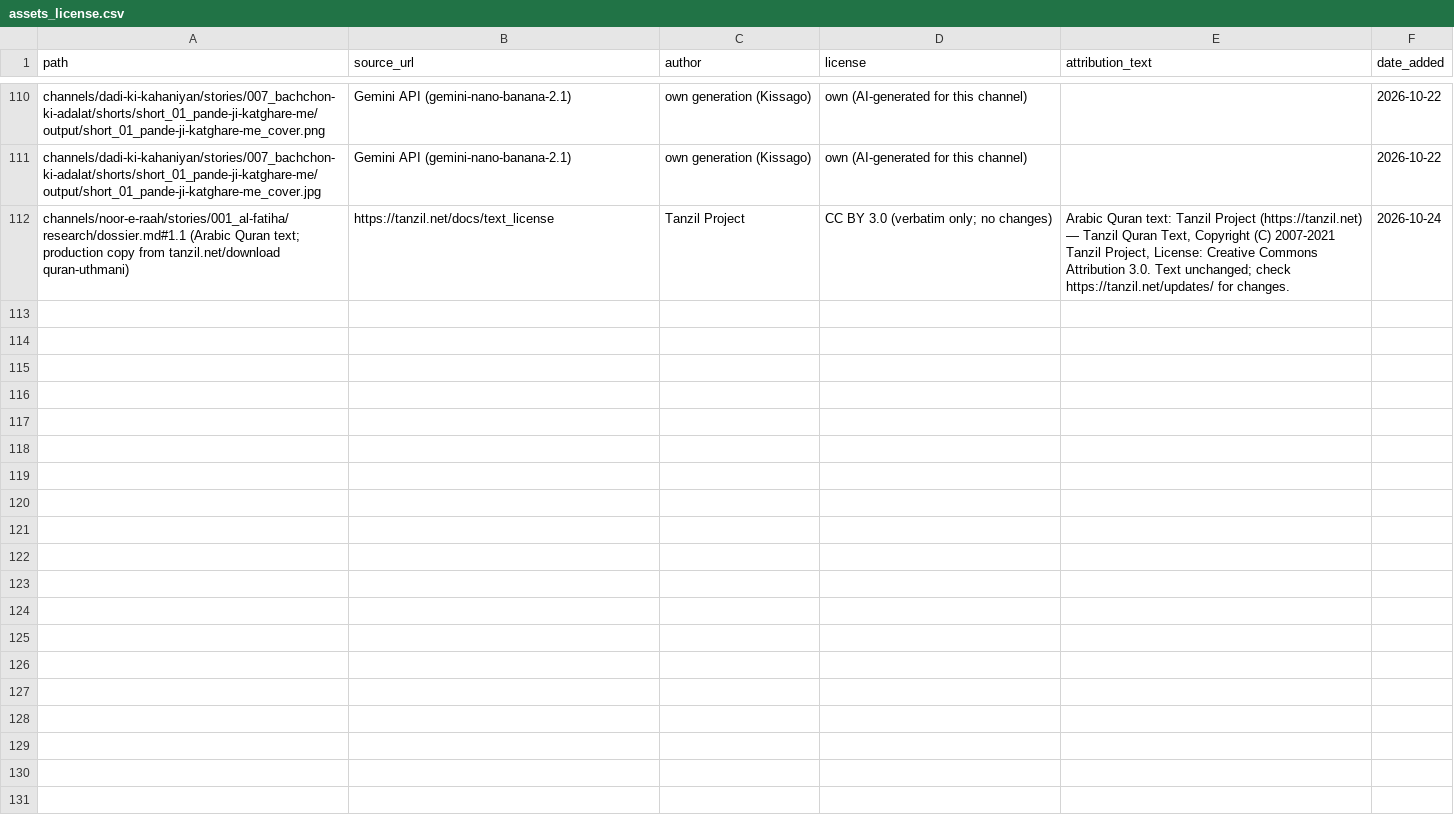
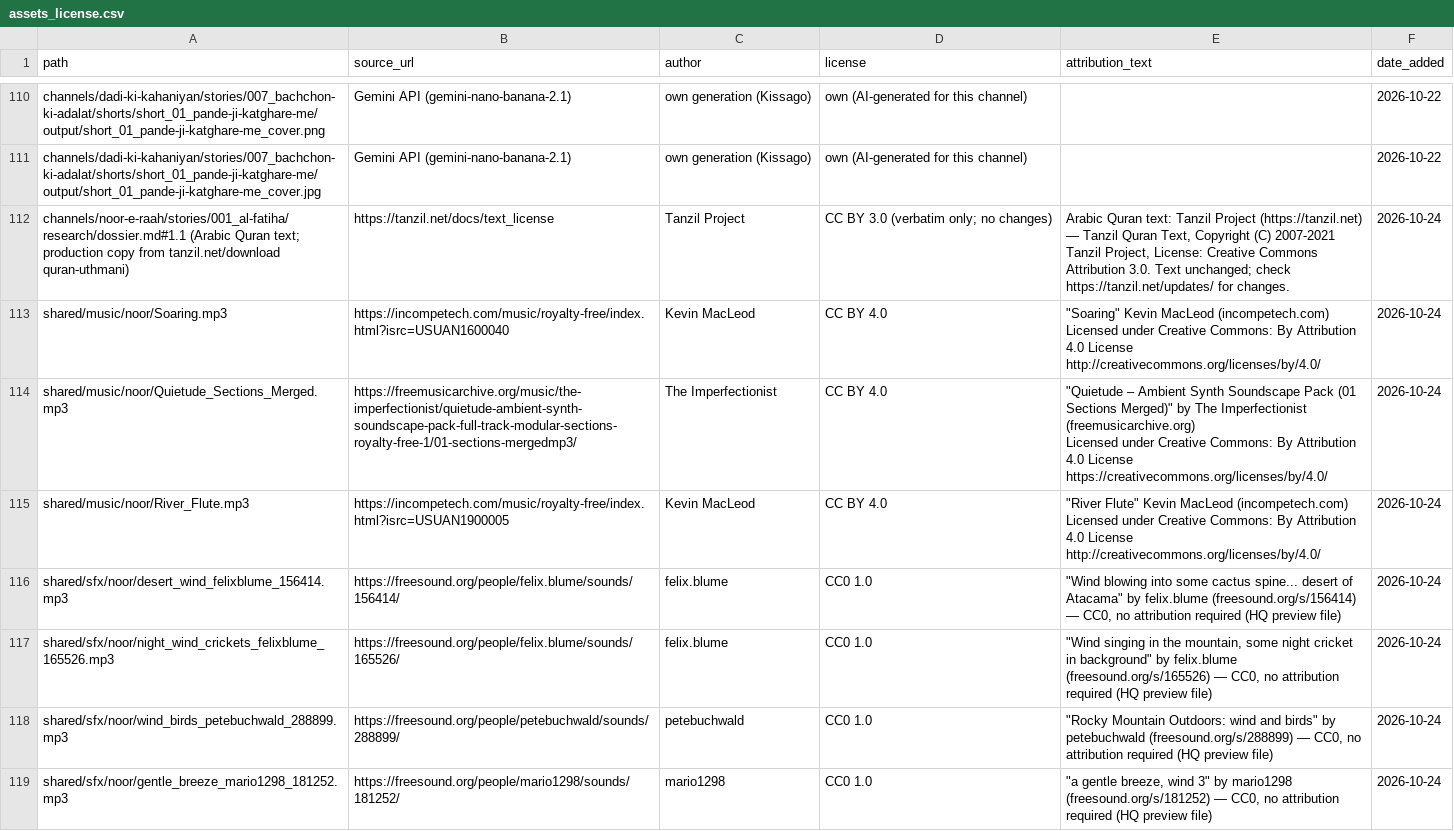
Before and after one commit to shamim8426/my-tubes, a CSV file: shared/assets_license.csv, drawn as a sheet; only a part is shown, gaps mark what is left out.

Commit message:
noor-e-raah: Al-Fatiha script R3 PASS (~8:12), music final, options to _to_delete

```diff
--- a/shared/assets_license.csv
+++ b/shared/assets_license.csv
@@ -140 +140,14 @@ channels/dadi-ki-kahaniyan/stories/007_bachchon-ki-adalat/shorts/short_01_pande-
 channels/noor-e-raah/stories/001_al-fatiha/research/dossier.md#1.1 (Arabic Quran text; production copy from tanzil.net/download quran-uthmani),https://tanzil.net/docs/text_license,Tanzil Project,CC BY 3.0 (verbatim only; no changes),"Arabic Quran text: Tanzil Project (https://tanzil.net) — Tanzil Quran Text, Copyright (C) 2007-2021 Tanzil Project, License: Creative Commons Attribution 3.0. Text unchanged; check https://tanzil.net/updates/ for changes.",2026-10-24
+shared/music/noor/Soaring.mp3,https://incompetech.com/music/royalty-free/index.html?isrc=USUAN1600040,Kevin MacLeod,CC BY 4.0,"""Soaring"" Kevin MacLeod (incompetech.com)
+Licensed under Creative Commons: By Attribution 4.0 License
+http://creativecommons.org/licenses/by/4.0/",2026-10-24
+shared/music/noor/Quietude_Sections_Merged.mp3,https://freemusicarchive.org/music/the-imperfectionist/quietude-ambient-synth-soundscape-pack-full-track-modular-sections-royalty-free-1/01-sections-mergedmp3/,The Imperfectionist,CC BY 4.0,"""Quietude – Ambient Synth Soundscape Pack (01 Sections Merged)"" by The Imperfectionist (freemusicarchive.org)
+Licensed under Creative Commons: By Attribution 4.0 License
+https://creativecommons.org/licenses/by/4.0/",2026-10-24
+shared/music/noor/River_Flute.mp3,https://incompetech.com/music/royalty-free/index.html?isrc=USUAN1900005,Kevin MacLeod,CC BY 4.0,"""River Flute"" Kevin MacLeod (incompetech.com)
+Licensed under Creative Commons: By Attribution 4.0 License
+http://creativecommons.org/licenses/by/4.0/",2026-10-24
+shared/sfx/noor/desert_wind_felixblume_156414.mp3,https://freesound.org/people/felix.blume/sounds/156414/,felix.blume,CC0 1.0,"""Wind blowing into some cactus spine... desert of Atacama"" by felix.blume (freesound.org/s/156414) — CC0, no attribution required (HQ preview file)",2026-10-24
+shared/sfx/noor/night_wind_crickets_felixblume_165526.mp3,https://freesound.org/people/felix.blume/sounds/165526/,felix.blume,CC0 1.0,"""Wind singing in the mountain, some night cricket in background"" by felix.blume (freesound.org/s/165526) — CC0, no attribution required (HQ preview file)",2026-10-24
+shared/sfx/noor/wind_birds_petebuchwald_288899.mp3,https://freesound.org/people/petebuchwald/sounds/288899/,petebuchwald,CC0 1.0,"""Rocky Mountain Outdoors: wind and birds"" by petebuchwald (freesound.org/s/288899) — CC0, no attribution required (HQ preview file)",2026-10-24
+shared/sfx/noor/gentle_breeze_mario1298_181252.mp3,https://freesound.org/people/mario1298/sounds/181252/,mario1298,CC0 1.0,"""a gentle breeze, wind 3"" by mario1298 (freesound.org/s/181252) — CC0, no attribution required (HQ preview file)",2026-10-24
```
Also changed, not shown: cost_log.csv, 24 other files.
